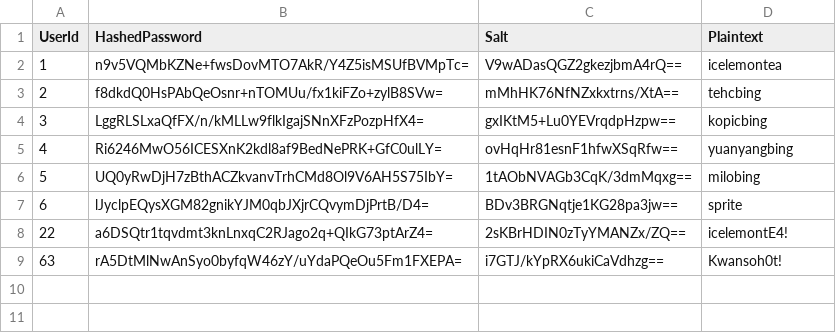
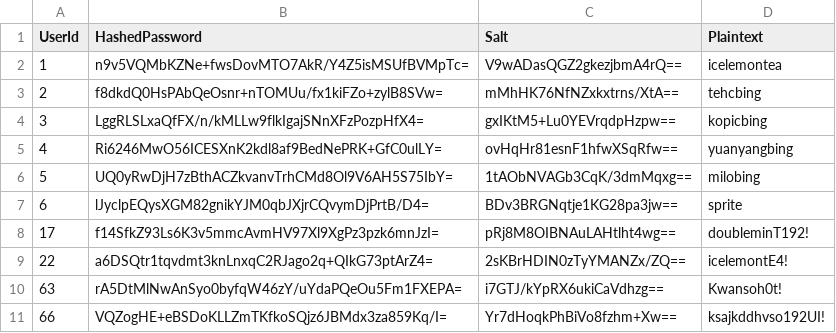
Before and after one commit to liptontea19/OOP_GRP21_Proj, a CSV file: data/UserPass.csv, drawn as a sheet; the diff names each change by its address in the sheet, - before the commit and + after, or states it on an @@ line.

```diff
--- a/data/UserPass.csv
+++ b/data/UserPass.csv
+row 8: 17 | f14SfkZ93Ls6K3v5mmcAvmHV97Xl9XgPz3pzk6mnJzI= | pRj8M8OIBNAuLAHtlht4wg== | doubleminT192!
+row 11: 66 | VQZogHE+eBSDoKLLZmTKfkoSQjz6JBMdx3za859Kq/I= | Yr7dHoqkPhBiVo8fzhm+Xw== | ksajkddhvso192UI!
```
Also changed, not shown: data/Account.csv, data/Customer.csv, 6 other files.
